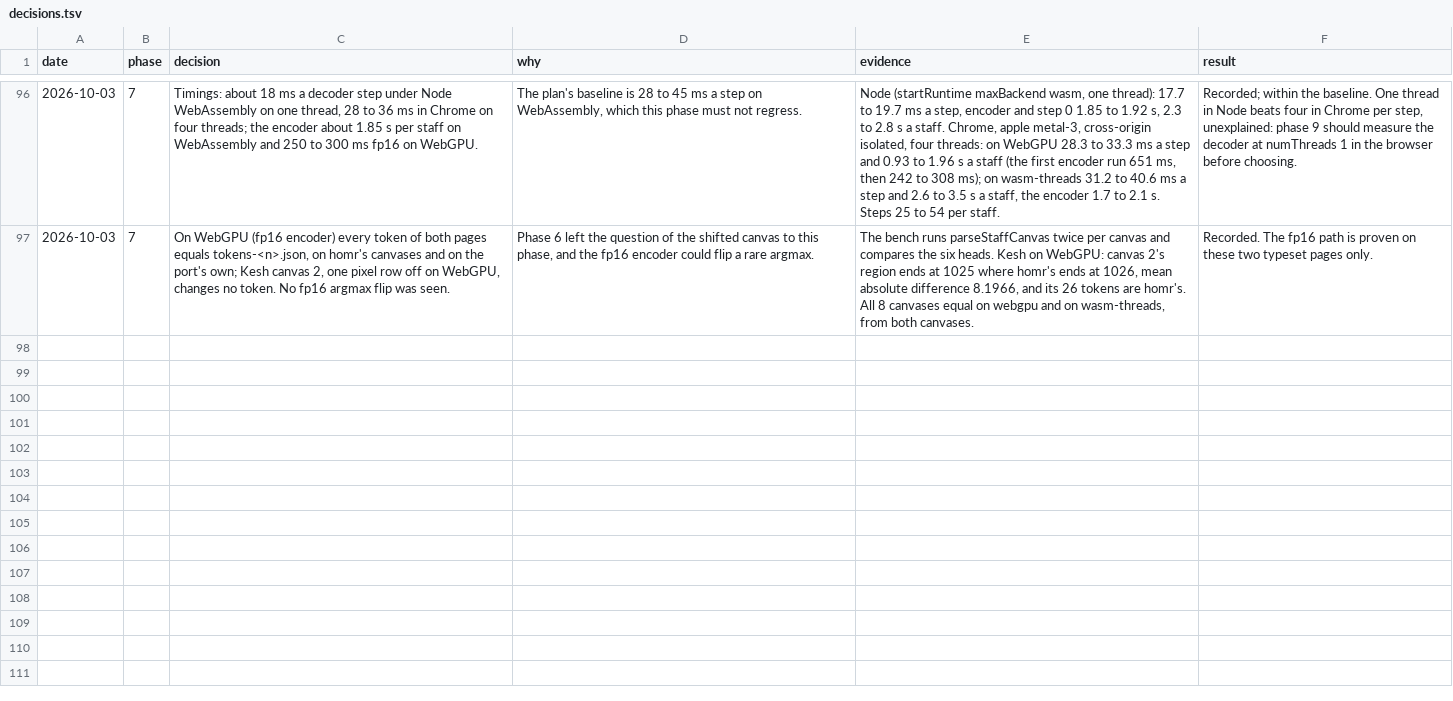
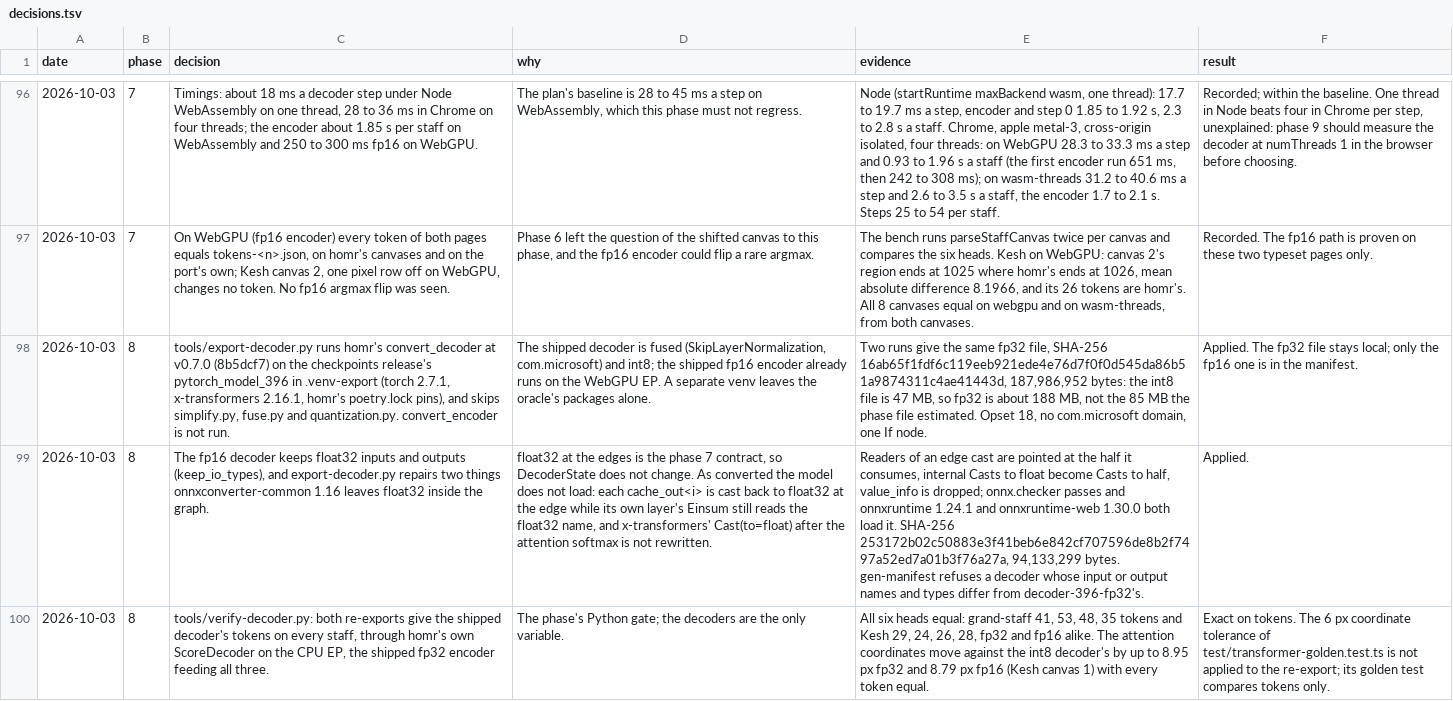
Before and after one commit to jymen/homr-web, a TSV file: docs/decisions.tsv, drawn as a sheet; only a part is shown, gaps mark what is left out; the diff covers the shown part only; the diff names each change by its address in the sheet, - before the commit and + after, or states it on an @@ line.

```diff
--- a/docs/decisions.tsv
+++ b/docs/decisions.tsv
+row 98: 2026-10-03 | 8 | tools/export-decoder.py runs homr's convert_decoder at v0.7.0 (8b5dcf7) on the checkpoints release's pytorch_model_396 in .venv-export (torch 2.7.1, x-transformers 2.16.1, homr's poetry.lock pins), and skips simplify.py, fuse.py and quantization.py. convert_encoder is not run. | The shipped decoder is fused (SkipLayerNormalization, com.microsoft) and int8; the shipped fp16 encoder already runs on the WebGPU EP. A separate venv leaves the oracle's packages alone. | Two runs give the same fp32 file, SHA-256 16ab65f1fdf6c119eeb921ede4e76d7f0f0d545da86b51a9874311c4ae41443d, 187,986,952 bytes: the int8 file is 47 MB, so fp32 is about 188 MB, not the 85 MB the phase file estimated. Opset 18, no com.microsoft domain, one If node. | Applied. The fp32 file stays local; only the fp16 one is in the manifest.
+row 99: 2026-10-03 | 8 | The fp16 decoder keeps float32 inputs and outputs (keep_io_types), and export-decoder.py repairs two things onnxconverter-common 1.16 leaves float32 inside the graph. | float32 at the edges is the phase 7 contract, so DecoderState does not change. As converted the model does not load: each cache_out<i> is cast back to float32 at the edge while its own layer's Einsum still reads the float32 name, and x-transformers' Cast(to=float) after the attention softmax is not rewritten. | Readers of an edge cast are pointed at the half it consumes, internal Casts to float become Casts to half, value_info is dropped; onnx.checker passes and onnxruntime 1.24.1 and onnxruntime-web 1.30.0 both load it. SHA-256 253172b02c50883e3f41beb6e842cf707596de8b2f7497a52ed7a01b3f76a27a, 94,133,299 bytes. gen-manifest refuses a decoder whose input or output names and types differ from decoder-396-fp32's. | Applied.
+row 100: 2026-10-03 | 8 | tools/verify-decoder.py: both re-exports give the shipped decoder's tokens on every staff, through homr's own ScoreDecoder on the CPU EP, the shipped fp32 encoder feeding all three. | The phase's Python gate; the decoders are the only variable. | All six heads equal: grand-staff 41, 53, 48, 35 tokens and Kesh 29, 24, 26, 28, fp32 and fp16 alike. The attention coordinates move against the int8 decoder's by up to 8.95 px fp32 and 8.79 px fp16 (Kesh canvas 1) with every token equal. | Exact on tokens. The 6 px coordinate tolerance of test/transformer-golden.test.ts is not applied to the re-export; its golden test compares tokens only.
```
Also changed, not shown: 2 added rows elsewhere in this file.
